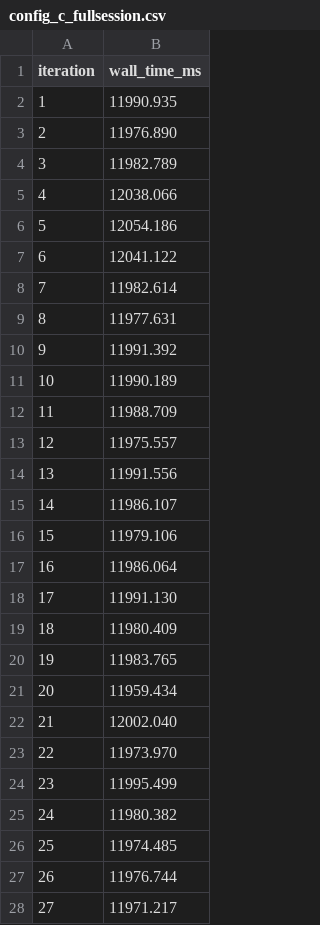
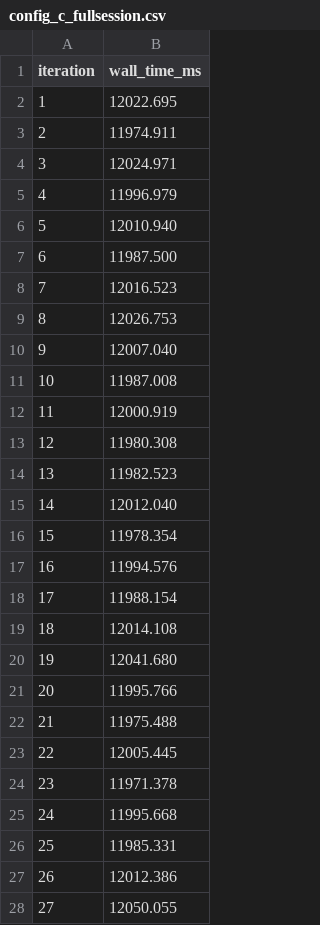
Before and after one commit to eqSIM/Test-RSP-SGP22, a CSV file: thesis_experiments/exp5_suboperation_isolation/raw/config_c_fullsession.csv, drawn as a sheet; only a part is shown; the diff covers the shown part only.

```diff
--- a/thesis_experiments/exp5_suboperation_isolation/raw/config_c_fullsession.csv
+++ b/thesis_experiments/exp5_suboperation_isolation/raw/config_c_fullsession.csv
@@ -1,28 +1,28 @@
 iteration,wall_time_ms
-1,11990.935
-2,11976.890
-3,11982.789
-4,12038.066
-5,12054.186
-6,12041.122
-7,11982.614
-8,11977.631
-9,11991.392
-10,11990.189
-11,11988.709
-12,11975.557
-13,11991.556
-14,11986.107
-15,11979.106
-16,11986.064
-17,11991.130
-18,11980.409
-19,11983.765
-20,11959.434
-21,12002.040
-22,11973.970
-23,11995.499
-24,11980.382
-25,11974.485
-26,11976.744
-27,11971.217
+1,12022.695
+2,11974.911
+3,12024.971
+4,11996.979
+5,12010.940
+6,11987.500
+7,12016.523
+8,12026.753
+9,12007.040
+10,11987.008
+11,12000.919
+12,11980.308
+13,11982.523
+14,12012.040
+15,11978.354
+16,11994.576
+17,11988.154
+18,12014.108
+19,12041.680
+20,11995.766
+21,11975.488
+22,12005.445
+23,11971.378
+24,11995.668
+25,11985.331
+26,12012.386
+27,12050.055
```
Also changed, not shown: 173 edited cells elsewhere in this file, thesis_experiments/exp2_classical_apdu_baseline/processed/apdu_timings_net.csv, thesis_experiments/exp2_classical_apdu_baseline/processed/summary_stats.csv, 22 other files.
